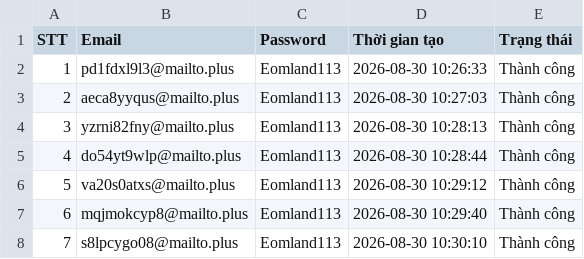
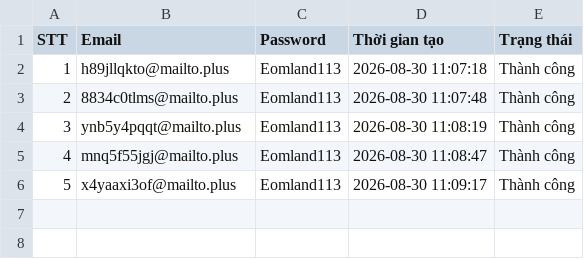
Before and after one commit to anna123-mmm/my-aaa-meo, a CSV file: auto_register_starnews/accounts.csv, drawn as a sheet.

```diff
--- a/auto_register_starnews/accounts.csv
+++ b/auto_register_starnews/accounts.csv
@@ -1,8 +1,6 @@
 STT,Email,Password,Thời gian tạo,Trạng thái
-1,pd1fdxl9l3@mailto.plus,Eomland113,2026-08-30 10:26:33,Thành công
-2,aeca8yyqus@mailto.plus,Eomland113,2026-08-30 10:27:03,Thành công
-3,yzrni82fny@mailto.plus,Eomland113,2026-08-30 10:28:13,Thành công
-4,do54yt9wlp@mailto.plus,Eomland113,2026-08-30 10:28:44,Thành công
-5,va20s0atxs@mailto.plus,Eomland113,2026-08-30 10:29:12,Thành công
-6,mqjmokcyp8@mailto.plus,Eomland113,2026-08-30 10:29:40,Thành công
-7,s8lpcygo08@mailto.plus,Eomland113,2026-08-30 10:30:10,Thành công
+1,h89jllqkto@mailto.plus,Eomland113,2026-08-30 11:07:18,Thành công
+2,8834c0tlms@mailto.plus,Eomland113,2026-08-30 11:07:48,Thành công
+3,ynb5y4pqqt@mailto.plus,Eomland113,2026-08-30 11:08:19,Thành công
+4,mnq5f55jgj@mailto.plus,Eomland113,2026-08-30 11:08:47,Thành công
+5,x4yaaxi3of@mailto.plus,Eomland113,2026-08-30 11:09:17,Thành công
```
Also changed, not shown: 1 other file.
